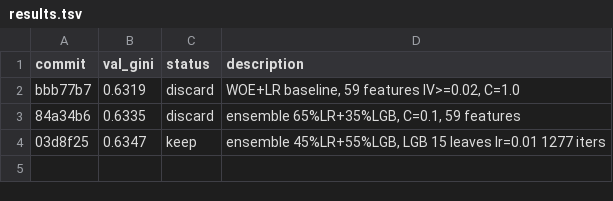
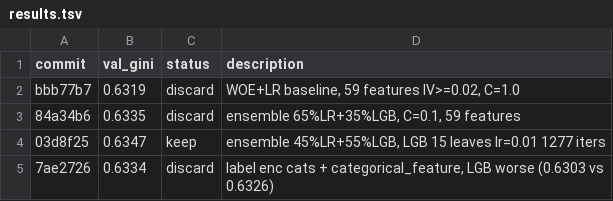
Before and after one commit to detrin/scoring-simulator, a TSV file: task2/results.tsv, drawn as a sheet; the diff names each change by its address in the sheet, - before the commit and + after, or states it on an @@ line.

```diff
--- a/task2/results.tsv
+++ b/task2/results.tsv
+row 5: 7ae2726 | 0.6334 | discard | label enc cats + categorical_feature, LGB worse (0.6303 vs 0.6326)
```
